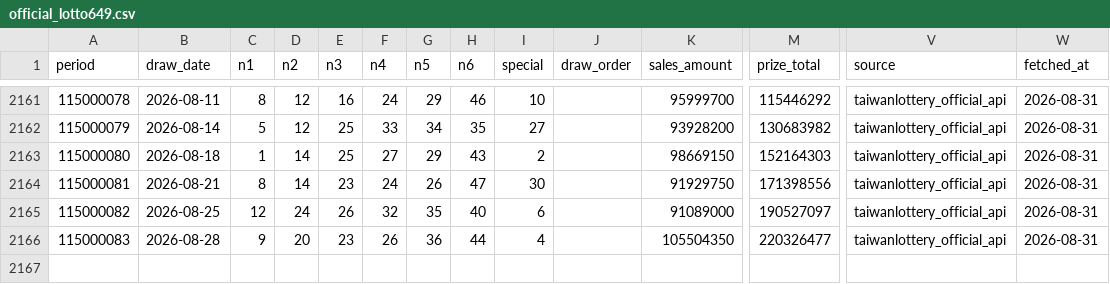
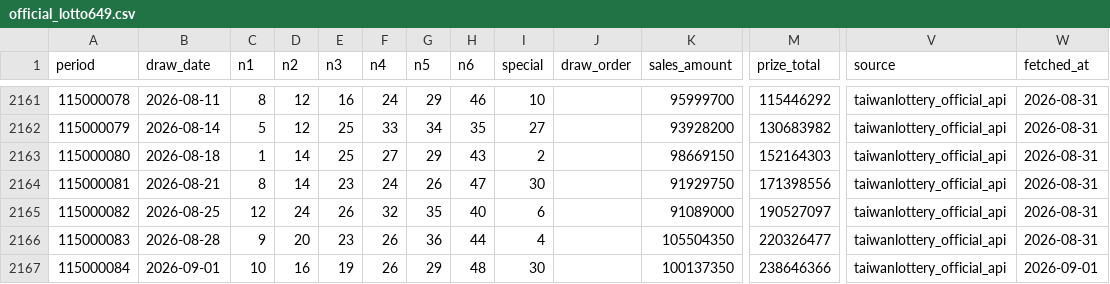
Before and after one commit to pingshen670822/taiwan-lotto649-ironlaw-cloud, a CSV file: data/official_lotto649.csv, drawn as a sheet; only a part is shown, gaps mark what is left out; rows hold the shown columns only; the diff names each change by its address in the sheet, - before the commit and + after, or states it on an @@ line.

```diff
--- a/data/official_lotto649.csv
+++ b/data/official_lotto649.csv
+row 2167: 115000084 | 2026-09-01 | 10 | 16 | 19 | 26 | 29 | 48 | 30 |  | 100137350 | 238646366 | taiwanlottery_official_api | 2026-09-01
```
Also changed, not shown: 36 other files.
